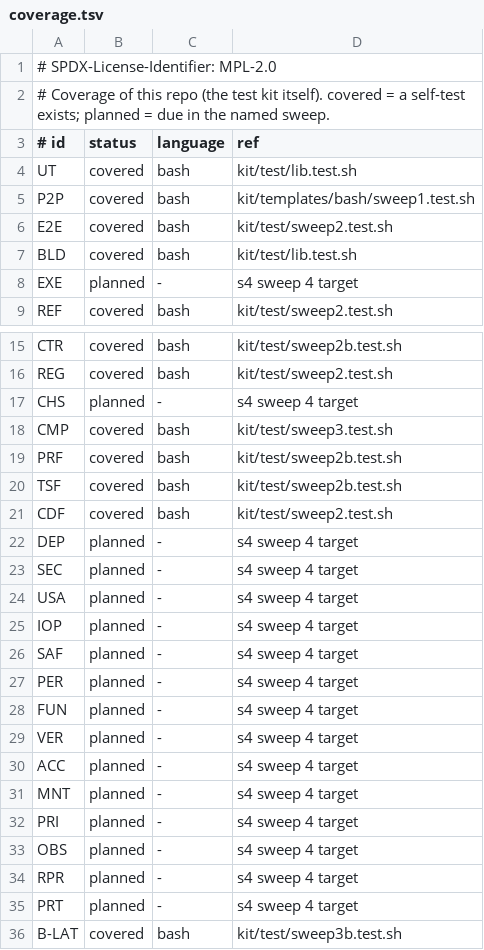
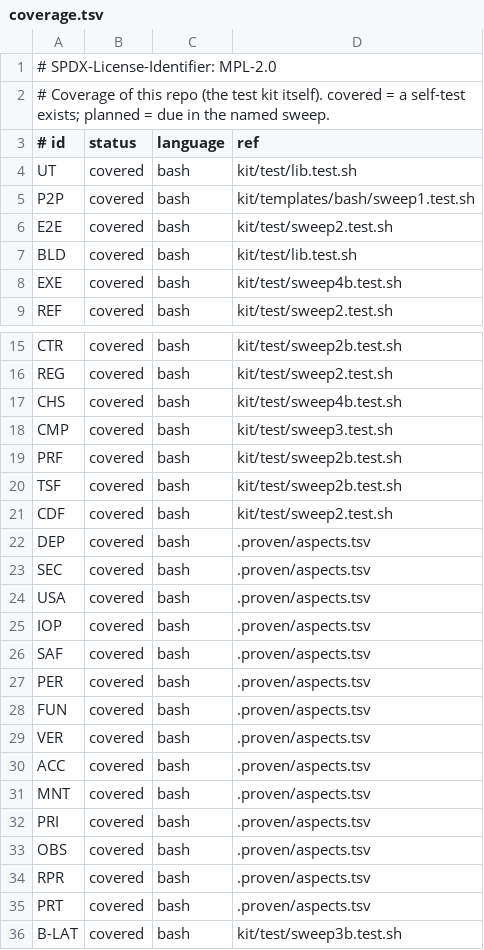
Before and after one commit to hyperpolymath/proven-tests-and-benches, a TSV file: .proven/coverage.tsv, drawn as a sheet; only a part is shown, gaps mark what is left out.

```diff
--- a/.proven/coverage.tsv
+++ b/.proven/coverage.tsv
@@ -7,3 +7,3 @@ E2E	covered	bash	kit/test/sweep2.test.sh
 BLD	covered	bash	kit/test/lib.test.sh
-EXE	planned	-	s4 sweep 4 target
+EXE	covered	bash	kit/test/sweep4b.test.sh
 REF	covered	bash	kit/test/sweep2.test.sh
@@ -16,3 +16,3 @@ CTR	covered	bash	kit/test/sweep2b.test.sh
 REG	covered	bash	kit/test/sweep2.test.sh
-CHS	planned	-	s4 sweep 4 target
+CHS	covered	bash	kit/test/sweep4b.test.sh
 CMP	covered	bash	kit/test/sweep3.test.sh
@@ -21,16 +21,16 @@ TSF	covered	bash	kit/test/sweep2b.test.sh
 CDF	covered	bash	kit/test/sweep2.test.sh
-DEP	planned	-	s4 sweep 4 target
-SEC	planned	-	s4 sweep 4 target
-USA	planned	-	s4 sweep 4 target
-IOP	planned	-	s4 sweep 4 target
-SAF	planned	-	s4 sweep 4 target
-PER	planned	-	s4 sweep 4 target
-FUN	planned	-	s4 sweep 4 target
-VER	planned	-	s4 sweep 4 target
-ACC	planned	-	s4 sweep 4 target
-MNT	planned	-	s4 sweep 4 target
-PRI	planned	-	s4 sweep 4 target
-OBS	planned	-	s4 sweep 4 target
-RPR	planned	-	s4 sweep 4 target
-PRT	planned	-	s4 sweep 4 target
+DEP	covered	bash	.proven/aspects.tsv
+SEC	covered	bash	.proven/aspects.tsv
+USA	covered	bash	.proven/aspects.tsv
+IOP	covered	bash	.proven/aspects.tsv
+SAF	covered	bash	.proven/aspects.tsv
+PER	covered	bash	.proven/aspects.tsv
+FUN	covered	bash	.proven/aspects.tsv
+VER	covered	bash	.proven/aspects.tsv
+ACC	covered	bash	.proven/aspects.tsv
+MNT	covered	bash	.proven/aspects.tsv
+PRI	covered	bash	.proven/aspects.tsv
+OBS	covered	bash	.proven/aspects.tsv
+RPR	covered	bash	.proven/aspects.tsv
+PRT	covered	bash	.proven/aspects.tsv
 B-LAT	covered	bash	kit/test/sweep3b.test.sh
```
Also changed, not shown: 6 other files.
